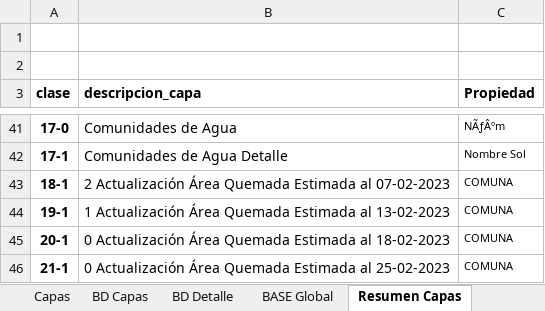
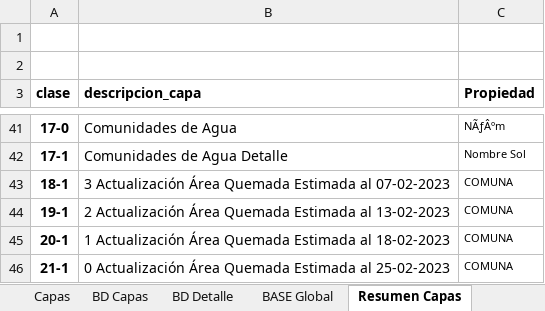
Before and after one commit to Sud-Austral/MAPA_RELEASE, an Excel workbook: origenes/Modelo Mapas Incendios JVBB.xlsx, sheet Resumen Capas, drawn as a sheet; only a part is shown, gaps mark what is left out; values as stored, in another font and other column widths than the file's, no borders; the diff names each change by its address in the sheet, - before the commit and + after, or states it on an @@ line.

```diff
--- a/origenes/Modelo Mapas Incendios JVBB.xlsx (sheet Resumen Capas)
+++ b/origenes/Modelo Mapas Incendios JVBB.xlsx (sheet Resumen Capas)
-B43 (descripcion_capa): 2 Actualización Área…
+B43 (descripcion_capa): 3 Actualización Área…
-B44 (descripcion_capa): 1 Actualización Área…
+B44 (descripcion_capa): 2 Actualización Área…
-B45 (descripcion_capa): 0 Actualización Área…
+B45 (descripcion_capa): 1 Actualización Área…
```
Also changed, not shown: sheet BD_Detalles, sheet BD Detalle, sheet BASE Global, sheet BD_Capas, sheet BD Capas.
